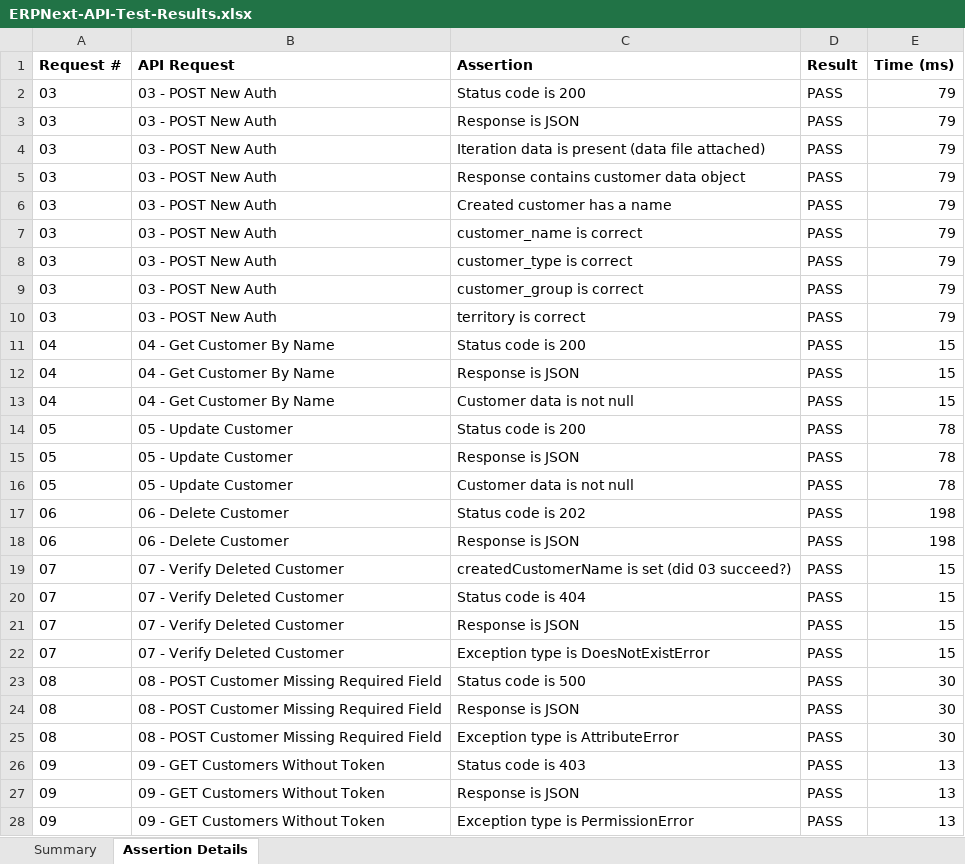
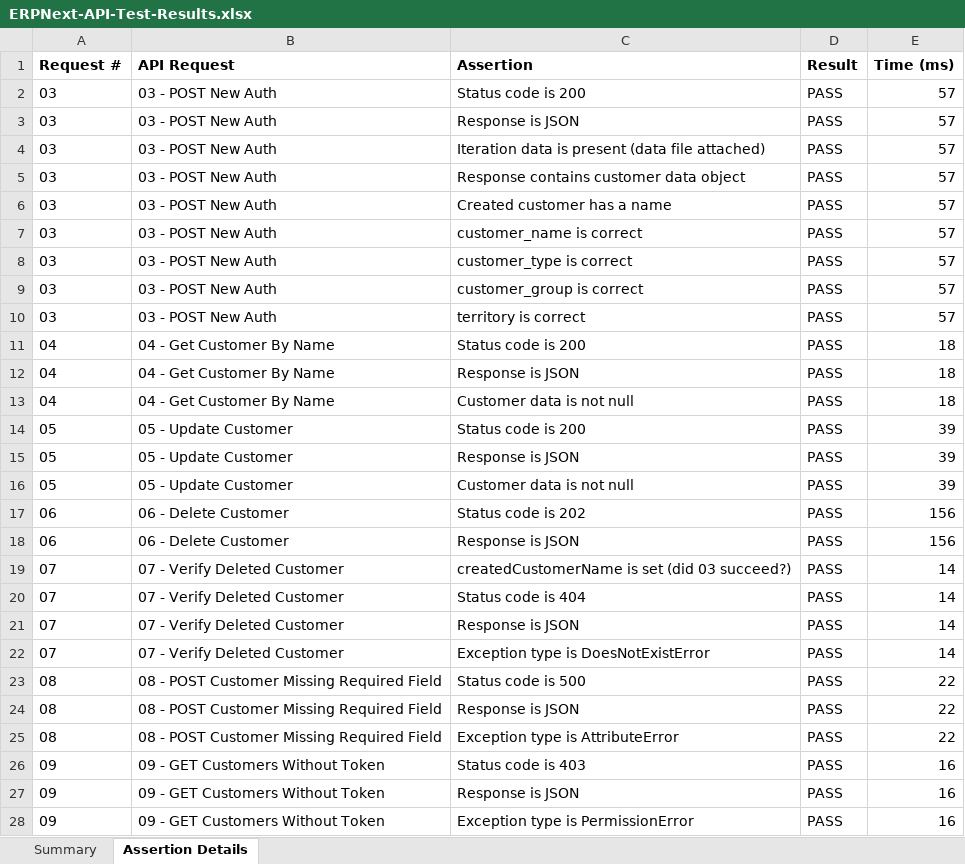
Before and after one commit to Psanyu/ERPNext-Postman-Automation, an Excel workbook: reports/ERPNext-API-Test-Results.xlsx, sheet Assertion Details, drawn as a sheet; only a part is shown; values as stored, in another font and other column widths than the file's, no borders; the diff covers the shown part only; the diff names each change by its address in the sheet, - before the commit and + after, or states it on an @@ line.

```diff
--- a/reports/ERPNext-API-Test-Results.xlsx (sheet Assertion Details)
+++ b/reports/ERPNext-API-Test-Results.xlsx (sheet Assertion Details)
-E2:E10 (Time (ms)): 79
+E2:E10 (Time (ms)): 57
-E11:E13 (Time (ms)): 15
+E11:E13 (Time (ms)): 18
-E14:E16 (Time (ms)): 78
+E14:E16 (Time (ms)): 39
-E17:E18 (Time (ms)): 198
+E17:E18 (Time (ms)): 156
-E19:E22 (Time (ms)): 15
+E19:E22 (Time (ms)): 14
-E23:E25 (Time (ms)): 30
+E23:E25 (Time (ms)): 22
-E26:E28 (Time (ms)): 13
+E26:E28 (Time (ms)): 16
```
Also changed, not shown: 3 edited cells elsewhere in this sheet, sheet Summary, 1 other file.
